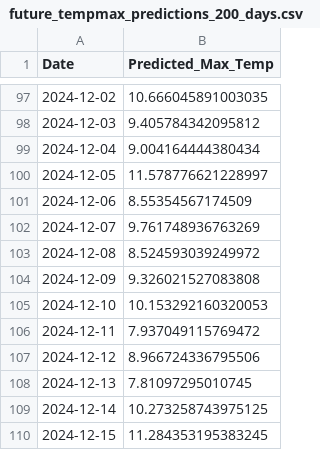
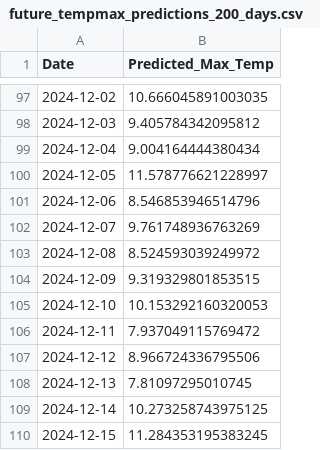
Before and after one commit to NgocDungNguyen/AI_asm2, a CSV file: models/LightGBM/results/future_tempmax_predictions_200_days.csv, drawn as a sheet; only a part is shown, gaps mark what is left out.

```diff
--- a/models/LightGBM/results/future_tempmax_predictions_200_days.csv
+++ b/models/LightGBM/results/future_tempmax_predictions_200_days.csv
@@ -100,6 +100,6 @@ Date,Predicted_Max_Temp
 2024-12-05,11.578776621228997
-2024-12-06,8.55354567174509
+2024-12-06,8.546853946514796
 2024-12-07,9.761748936763269
 2024-12-08,8.524593039249972
-2024-12-09,9.326021527083808
+2024-12-09,9.319329801853515
 2024-12-10,10.153292160320053
```
Also changed, not shown: models/CatBoost/scripts/catboost_info/time_left.tsv, models/LightGBM/preprocessing/X_train.csv, 33 other files.
